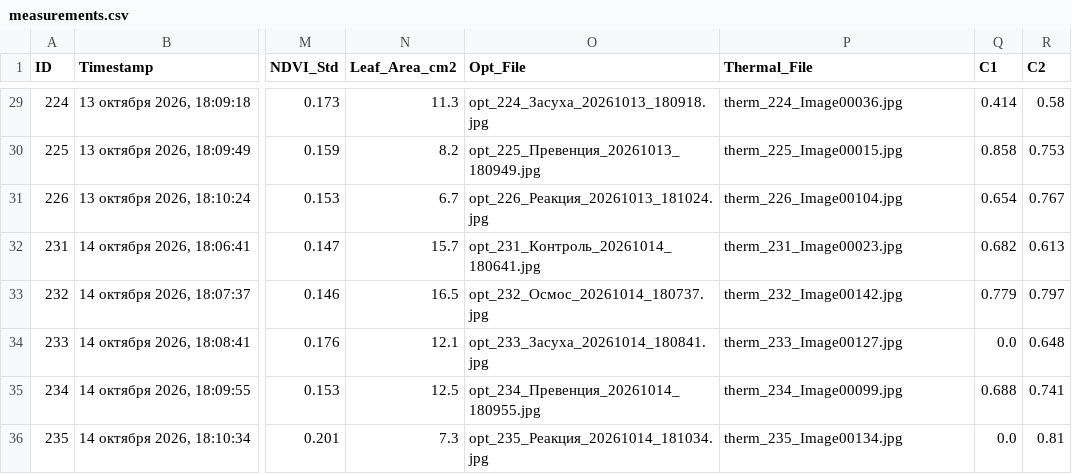
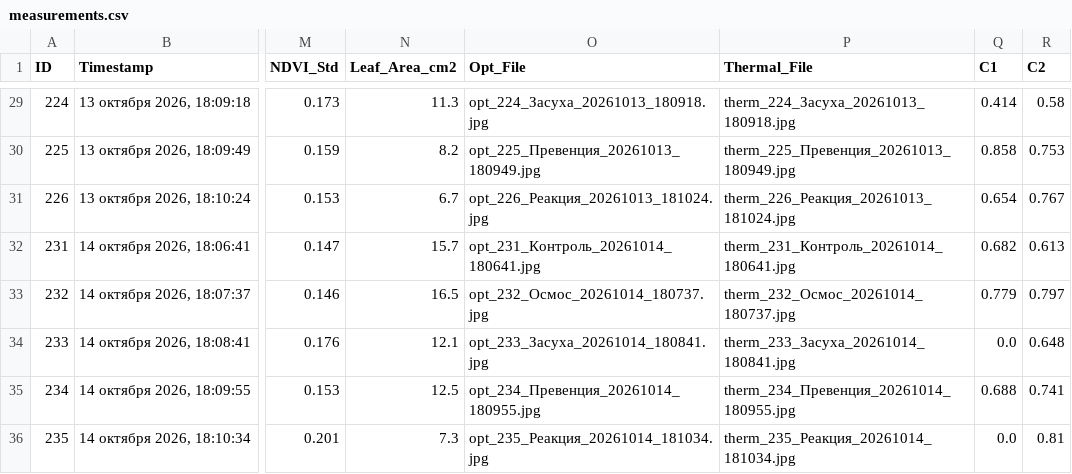
Before and after one commit to ezicvtumane/plant-stress-ndvi, a CSV file: data/experiments/exp_1791463544/measurements.csv, drawn as a sheet; only a part is shown, gaps mark what is left out; the diff covers the shown part only; the diff names each change by its address in the sheet, - before the commit and + after, or states it on an @@ line.

Commit message:
refactor(data): structure thermal filenames by measurement ID and cohort

```diff
--- a/data/experiments/exp_1791463544/measurements.csv
+++ b/data/experiments/exp_1791463544/measurements.csv
-P29 (Thermal_File): therm_224_Image00036.jpg
+P29 (Thermal_File): therm_224_Засуха_20261013_180918.jpg
-P30 (Thermal_File): therm_225_Image00015.jpg
+P30 (Thermal_File): therm_225_Превенция_20261013_180949.jpg
-P31 (Thermal_File): therm_226_Image00104.jpg
+P31 (Thermal_File): therm_226_Реакция_20261013_181024.jpg
-P32 (Thermal_File): therm_231_Image00023.jpg
+P32 (Thermal_File): therm_231_Контроль_20261014_180641.jpg
-P33 (Thermal_File): therm_232_Image00142.jpg
+P33 (Thermal_File): therm_232_Осмос_20261014_180737.jpg
-P34 (Thermal_File): therm_233_Image00127.jpg
+P34 (Thermal_File): therm_233_Засуха_20261014_180841.jpg
-P35 (Thermal_File): therm_234_Image00099.jpg
+P35 (Thermal_File): therm_234_Превенция_20261014_180955.jpg
-P36 (Thermal_File): therm_235_Image00134.jpg
+P36 (Thermal_File): therm_235_Реакция_20261014_181034.jpg
```
Also changed, not shown: 27 edited cells elsewhere in this file, 38 other files.
